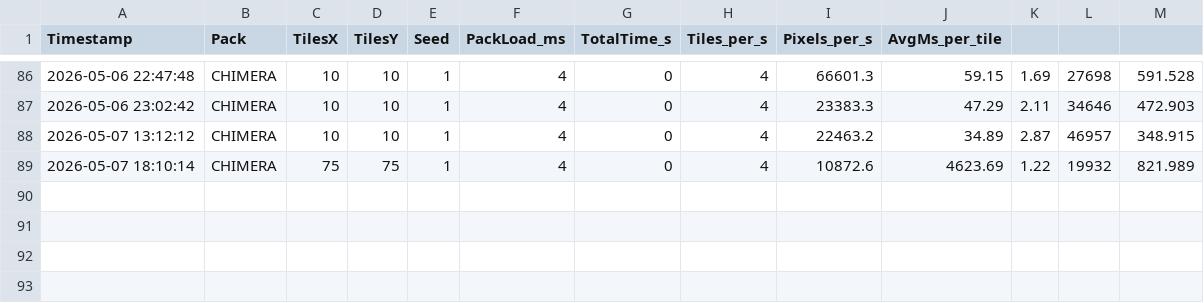
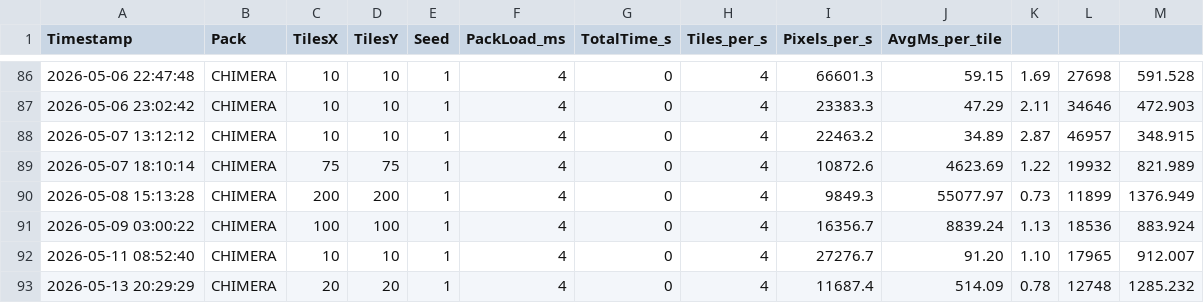
Before and after one commit to diytechy/BiomeTool, a CSV file: benchmark_results.csv, drawn as a sheet; only a part is shown, gaps mark what is left out; the diff names each change by its address in the sheet, - before the commit and + after, or states it on an @@ line.

```diff
--- a/benchmark_results.csv
+++ b/benchmark_results.csv
+row 90: 2026-05-08 15:13:28 | CHIMERA | 200 | 200 | 1 | 4 | 0 | 4 | 9849.3 | 55077.97 | 0.73 | 11899 | 1376.949
+row 91: 2026-05-09 03:00:22 | CHIMERA | 100 | 100 | 1 | 4 | 0 | 4 | 16356.7 | 8839.24 | 1.13 | 18536 | 883.924
+row 92: 2026-05-11 08:52:40 | CHIMERA | 10 | 10 | 1 | 4 | 0 | 4 | 27276.7 | 91.20 | 1.10 | 17965 | 912.007
+row 93: 2026-05-13 20:29:29 | CHIMERA | 20 | 20 | 1 | 4 | 0 | 4 | 11687.4 | 514.09 | 0.78 | 12748 | 1285.232
```
Also changed, not shown: benchmark_10x10_seed1_CHIMERA.csv, benchmark_20x20_seed1_CHIMERA.csv, 7 other files.
